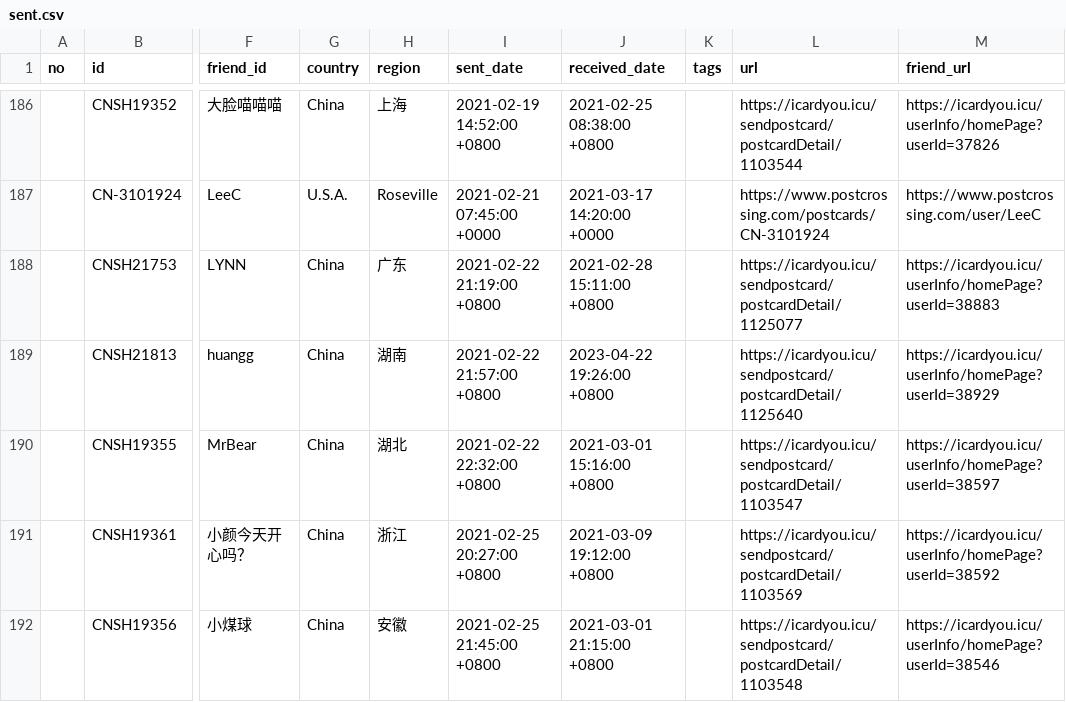
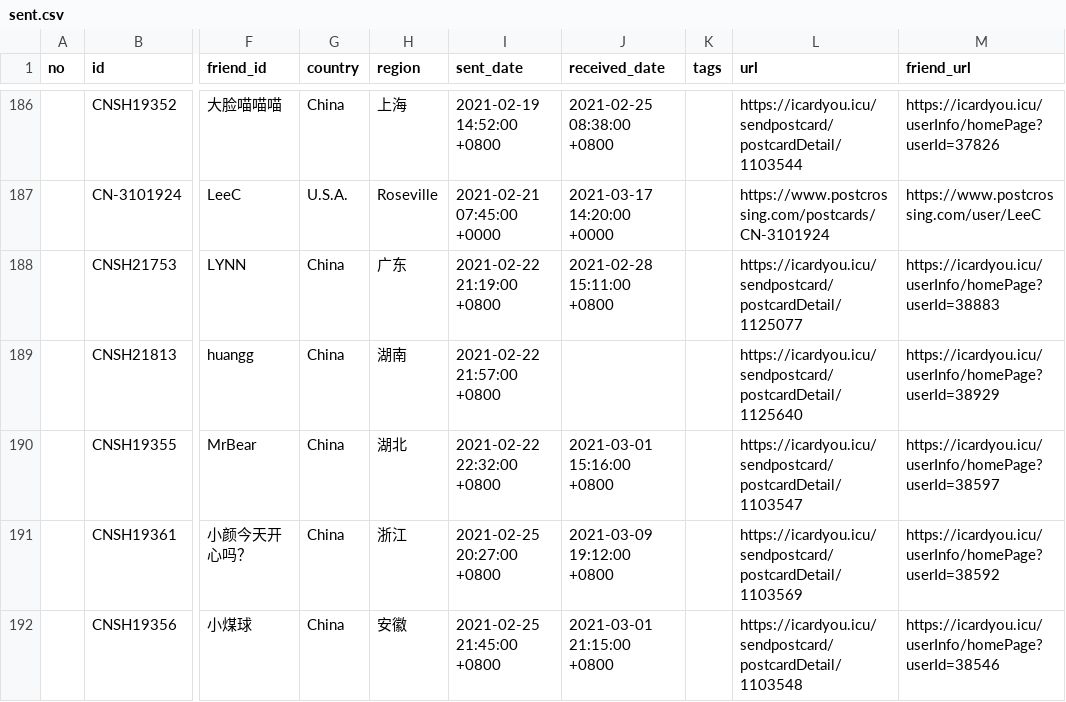
Before and after one commit to JiYouMCC/postcards, a CSV file: _data/sent.csv, drawn as a sheet; only a part is shown, gaps mark what is left out; the diff names each change by its address in the sheet, - before the commit and + after, or states it on an @@ line.

Commit message:
Update sent.csv

```diff
--- a/_data/sent.csv
+++ b/_data/sent.csv
-J189 (received_date): 2023-04-22 19:26:00 +0800
+J189 (received_date): (empty)
```
